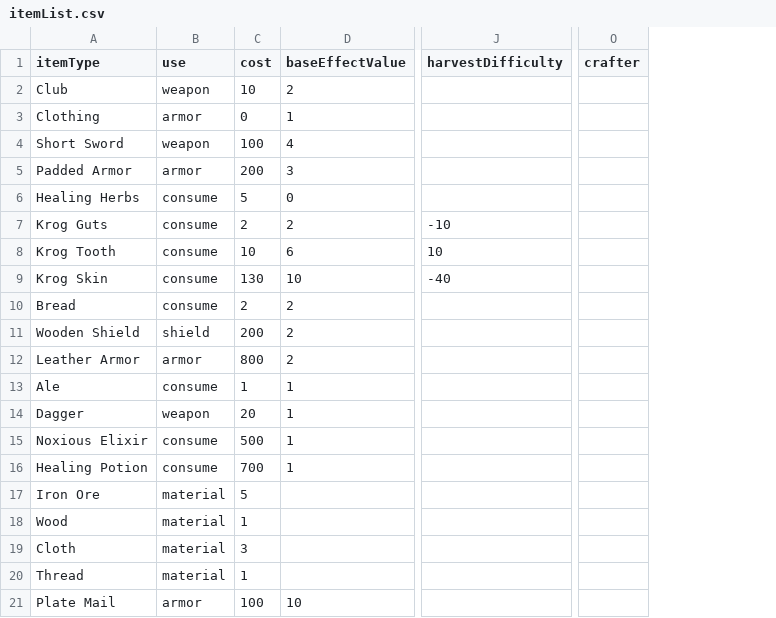
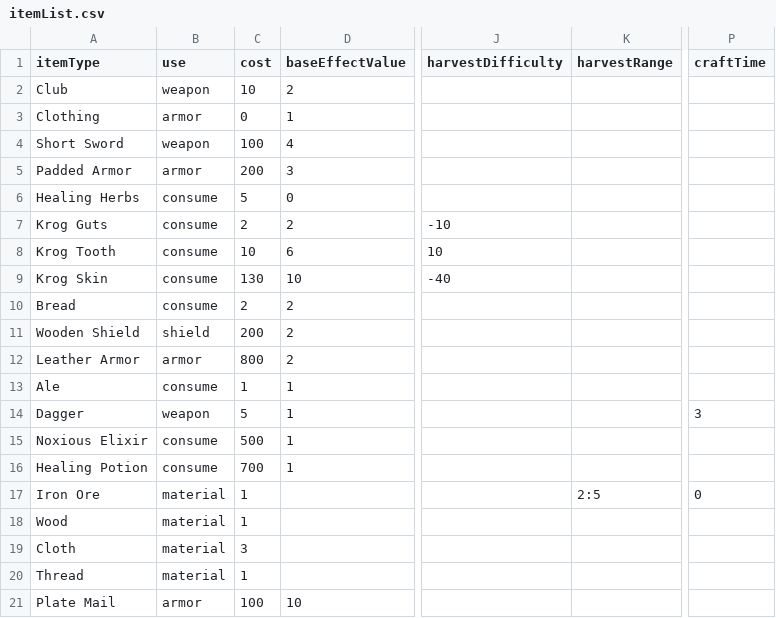
Before and after one commit to SALLstice/Krog, a CSV file: KrogCS/itemList.csv, drawn as a sheet; only a part is shown, gaps mark what is left out; removed rows and columns are numbered as before the commit, all else as after; the diff names each change by its address in the sheet, - before the commit and + after, or states it on an @@ line.

```diff
--- a/KrogCS/itemList.csv
+++ b/KrogCS/itemList.csv
+column K (harvestRange), row 17: 2:5
-column O (crafter), empty
+column P (craftTime), rows 14-17: 3 |  |  | 0
-C14 (cost): 20
+C14 (cost): 5
-C17 (cost): 5
+C17 (cost): 1
```
Also changed, not shown: 4 other files.
